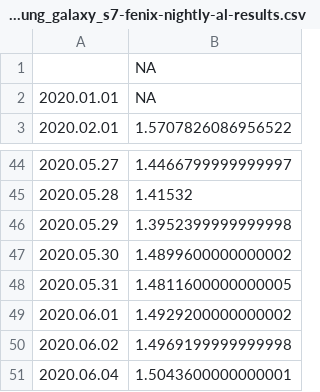
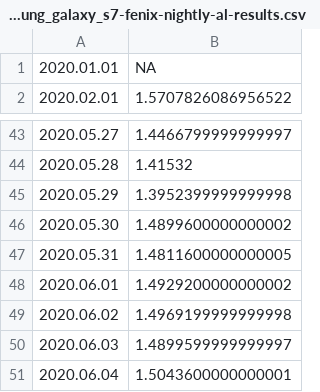
Before and after one commit to bdekoz/FNPRMS-results, a CSV file: samsung_galaxy_s7-fenix-nightly-al-results.csv, drawn as a sheet; only a part is shown, gaps mark what is left out.

```diff
--- a/samsung_galaxy_s7-fenix-nightly-al-results.csv
+++ b/samsung_galaxy_s7-fenix-nightly-al-results.csv
@@ -1,2 +1 @@
-, NA
 2020.01.01, NA
@@ -50,2 +49,3 @@
 2020.06.02, 1.4969199999999998
+2020.06.03, 1.4899599999999997
 2020.06.04, 1.5043600000000001
```
Also changed, not shown: samsung_galaxy_s7-fenix-nightly-ha-results.csv, samsung_galaxy_s7-fenix-nightly-hanoob-results.csv, 3 other files.
